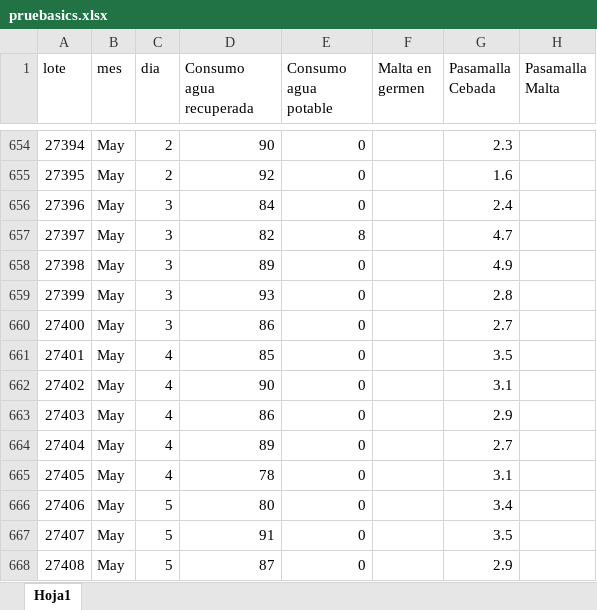
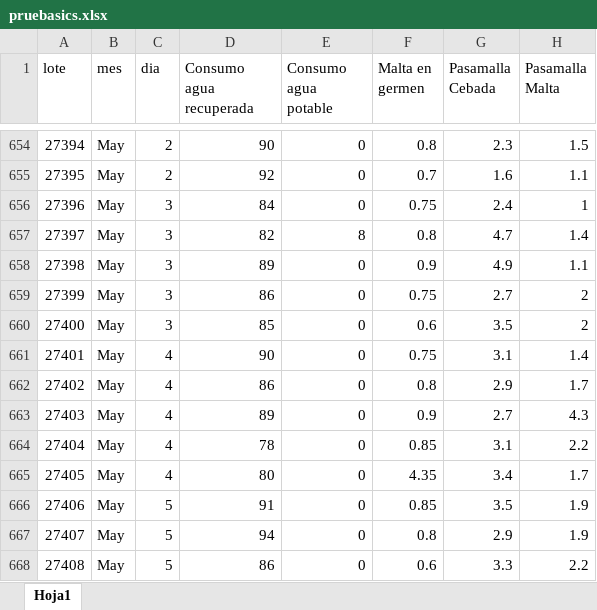
Before and after one commit to jramirezbel/spc-visor, an Excel workbook: pruebasics.xlsx, sheet Hoja1, drawn as a sheet; only a part is shown, gaps mark what is left out; values as stored, in another font and other column widths than the file's, no borders; removed rows and columns are numbered as before the commit, all else as after; the diff covers the shown part only; the diff names each change by its address in the sheet, - before the commit and + after, or states it on an @@ line.

```diff
--- a/pruebasics.xlsx (sheet Hoja1)
+++ b/pruebasics.xlsx (sheet Hoja1)
-F654 (Malta en germen): (empty)
+F654 (Malta en germen): 0.8
-H654 (Pasamalla Malta): (empty)
+H654 (Pasamalla Malta): 1.5
-F655 (Malta en germen): (empty)
+F655 (Malta en germen): 0.7
-H655 (Pasamalla Malta): (empty)
+H655 (Pasamalla Malta): 1.1
-F656 (Malta en germen): (empty)
+F656 (Malta en germen): 0.75
-H656 (Pasamalla Malta): (empty)
+H656 (Pasamalla Malta): 1
-F657 (Malta en germen): (empty)
+F657 (Malta en germen): 0.8
-H657 (Pasamalla Malta): (empty)
+H657 (Pasamalla Malta): 1.4
-F658 (Malta en germen): (empty)
+F658 (Malta en germen): 0.9
-H658 (Pasamalla Malta): (empty)
+H658 (Pasamalla Malta): 1.1
-row 659: 27399 | May | 3 | 93 | 0 |  | 2.8
@@ column A (lote) renumbered between rows 659 and 667 @@
-F659 (Malta en germen): (empty)
+F659 (Malta en germen): 0.75
-H659:H660 (Pasamalla Malta): (empty)
+H659:H660 (Pasamalla Malta): 2
-C660 (dia): 4
+C660 (dia): 3
-F660 (Malta en germen): (empty)
+F660 (Malta en germen): 0.6
-F661 (Malta en germen): (empty)
+F661 (Malta en germen): 0.75
-H661 (Pasamalla Malta): (empty)
+H661 (Pasamalla Malta): 1.4
-F662 (Malta en germen): (empty)
+F662 (Malta en germen): 0.8
-H662 (Pasamalla Malta): (empty)
+H662 (Pasamalla Malta): 1.7
-F663 (Malta en germen): (empty)
+F663 (Malta en germen): 0.9
-H663 (Pasamalla Malta): (empty)
+H663 (Pasamalla Malta): 4.3
-F664 (Malta en germen): (empty)
+F664 (Malta en germen): 0.85
-H664 (Pasamalla Malta): (empty)
+H664 (Pasamalla Malta): 2.2
-C665 (dia): 5
+C665 (dia): 4
-F665 (Malta en germen): (empty)
+F665 (Malta en germen): 4.35
-H665 (Pasamalla Malta): (empty)
+H665 (Pasamalla Malta): 1.7
-F666 (Malta en germen): (empty)
+F666 (Malta en germen): 0.85
-H666:H667 (Pasamalla Malta): (empty)
+H666:H667 (Pasamalla Malta): 1.9
-D667 (Consumo agua recuperada): 87
+D667 (Consumo agua recuperada): 94
-F667 (Malta en germen): (empty)
+F667 (Malta en germen): 0.8
+row 668: 27408 | May | 5 | 86 | 0 | 0.6 | 3.3 | 2.2
```
Also changed, not shown: 49 added rows and 35 edited cells elsewhere in this sheet.
